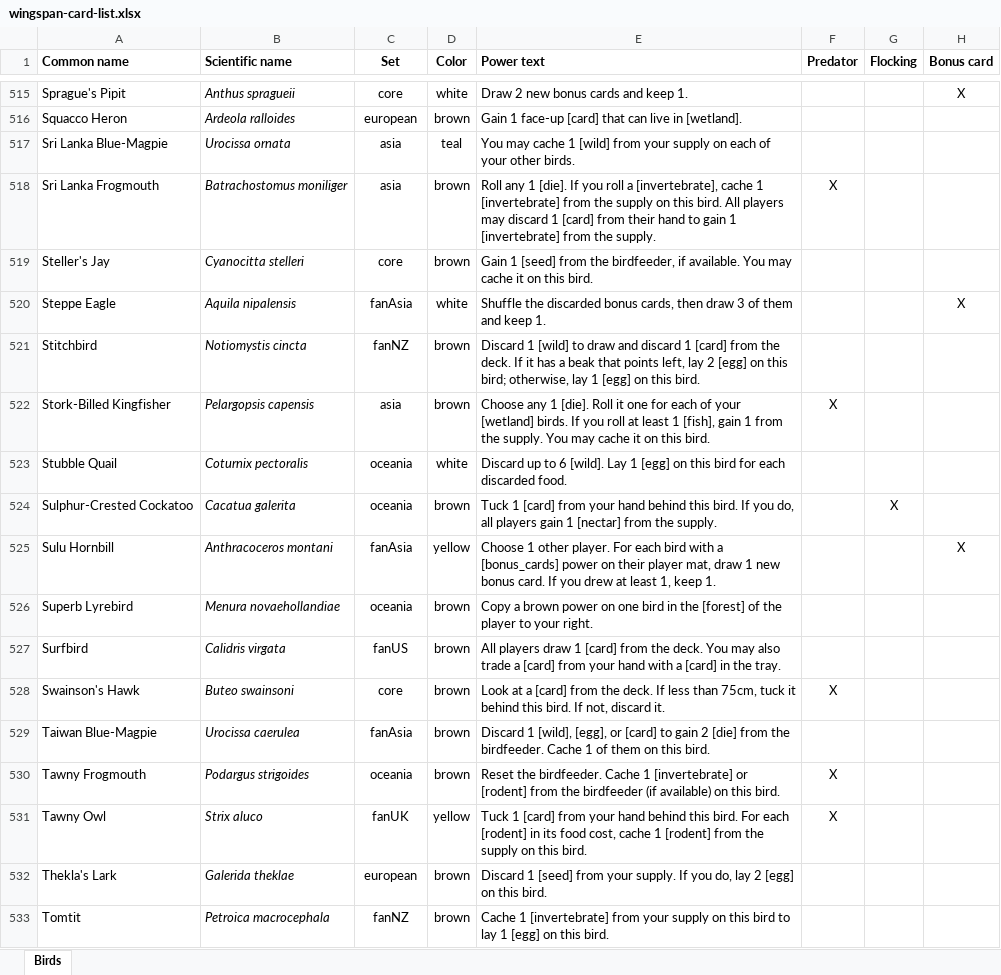
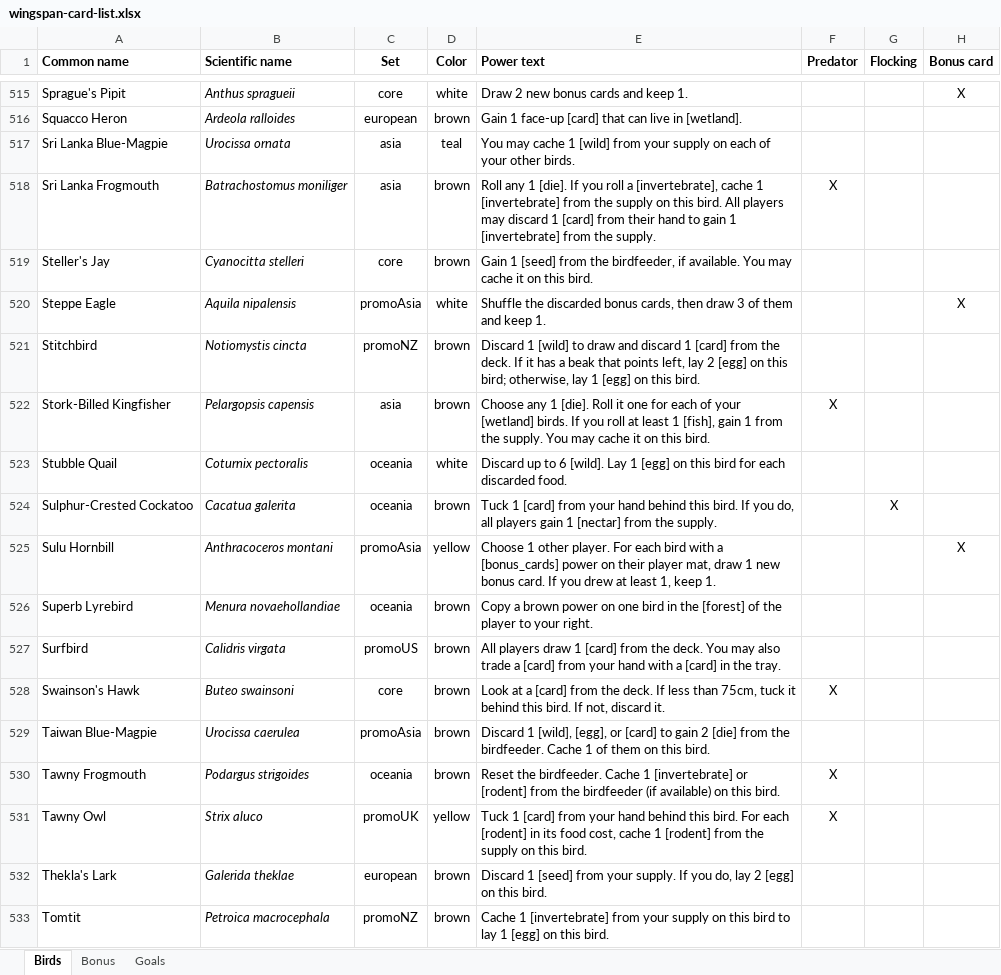
Before and after one commit to navarog/wingsearch, an Excel workbook: scripts/wingspan-card-list.xlsx, sheet Birds, drawn as a sheet; only a part is shown, gaps mark what is left out; values as stored, in another font and other column widths than the file's, no borders; charts and pictures and conditional formats not drawn; the diff covers the shown part only; the diff names each change by its address in the sheet, - before the commit and + after, or states it on an @@ line.

Commit message:
Sync new promo spreadsheet (#96)
* Sync new promo spreadsheet

* Sync new promo spreadsheet

update goals.json

* Sync new promo spreadsheet

tundra swan typo

```diff
--- a/scripts/wingspan-card-list.xlsx (sheet Birds)
+++ b/scripts/wingspan-card-list.xlsx (sheet Birds)
+sheet tab: Bonus
+sheet tab: Goals
-C520 (Set): fanAsia
+C520 (Set): promoAsia
-C521 (Set): fanNZ
+C521 (Set): promoNZ
-C525 (Set): fanAsia
+C525 (Set): promoAsia
-C527 (Set): fanUS
+C527 (Set): promoUS
-C529 (Set): fanAsia
+C529 (Set): promoAsia
-C531 (Set): fanUK
+C531 (Set): promoUK
-C533 (Set): fanNZ
+C533 (Set): promoNZ
```
Also changed, not shown: 172 edited cells elsewhere in this sheet, 28 other files.
